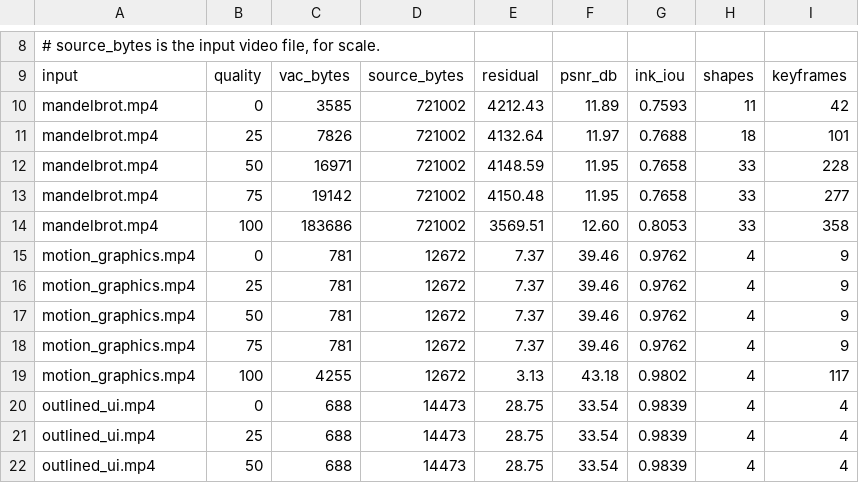
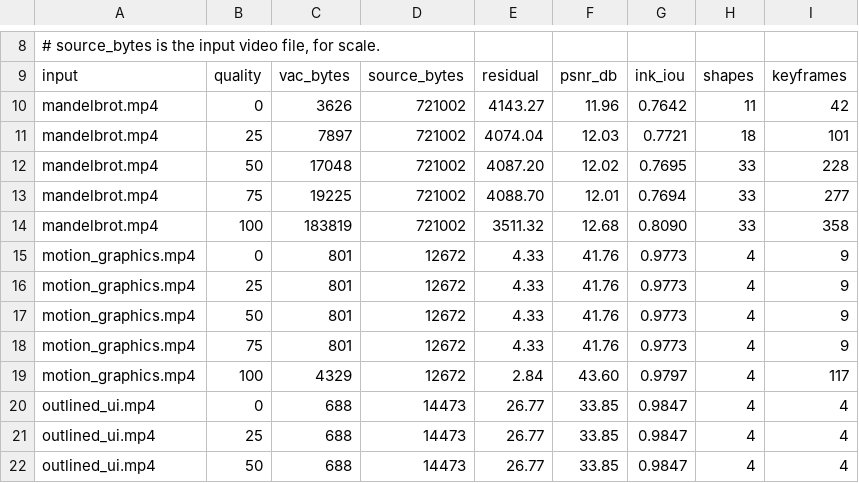
Before and after one commit to ShreehariA/vac, a TSV file: benches/rate-distortion.tsv, drawn as a sheet; only a part is shown, gaps mark what is left out; the diff covers the shown part only.

```diff
--- a/benches/rate-distortion.tsv
+++ b/benches/rate-distortion.tsv
@@ -9,14 +9,14 @@
 input	quality	vac_bytes	source_bytes	residual	psnr_db	ink_iou	shapes	keyframes
-mandelbrot.mp4	0	3585	721002	4212.43	11.89	0.7593	11	42
-mandelbrot.mp4	25	7826	721002	4132.64	11.97	0.7688	18	101
-mandelbrot.mp4	50	16971	721002	4148.59	11.95	0.7658	33	228
-mandelbrot.mp4	75	19142	721002	4150.48	11.95	0.7658	33	277
-mandelbrot.mp4	100	183686	721002	3569.51	12.60	0.8053	33	358
-motion_graphics.mp4	0	781	12672	7.37	39.46	0.9762	4	9
-motion_graphics.mp4	25	781	12672	7.37	39.46	0.9762	4	9
-motion_graphics.mp4	50	781	12672	7.37	39.46	0.9762	4	9
-motion_graphics.mp4	75	781	12672	7.37	39.46	0.9762	4	9
-motion_graphics.mp4	100	4255	12672	3.13	43.18	0.9802	4	117
-outlined_ui.mp4	0	688	14473	28.75	33.54	0.9839	4	4
-outlined_ui.mp4	25	688	14473	28.75	33.54	0.9839	4	4
-outlined_ui.mp4	50	688	14473	28.75	33.54	0.9839	4	4
+mandelbrot.mp4	0	3626	721002	4143.27	11.96	0.7642	11	42
+mandelbrot.mp4	25	7897	721002	4074.04	12.03	0.7721	18	101
+mandelbrot.mp4	50	17048	721002	4087.20	12.02	0.7695	33	228
+mandelbrot.mp4	75	19225	721002	4088.70	12.01	0.7694	33	277
+mandelbrot.mp4	100	183819	721002	3511.32	12.68	0.8090	33	358
+motion_graphics.mp4	0	801	12672	4.33	41.76	0.9773	4	9
+motion_graphics.mp4	25	801	12672	4.33	41.76	0.9773	4	9
+motion_graphics.mp4	50	801	12672	4.33	41.76	0.9773	4	9
+motion_graphics.mp4	75	801	12672	4.33	41.76	0.9773	4	9
+motion_graphics.mp4	100	4329	12672	2.84	43.60	0.9797	4	117
+outlined_ui.mp4	0	688	14473	26.77	33.85	0.9847	4	4
+outlined_ui.mp4	25	688	14473	26.77	33.85	0.9847	4	4
+outlined_ui.mp4	50	688	14473	26.77	33.85	0.9847	4	4
```
Also changed, not shown: 117 edited cells elsewhere in this file, benches/corpus-baseline.tsv, 11 other files.
